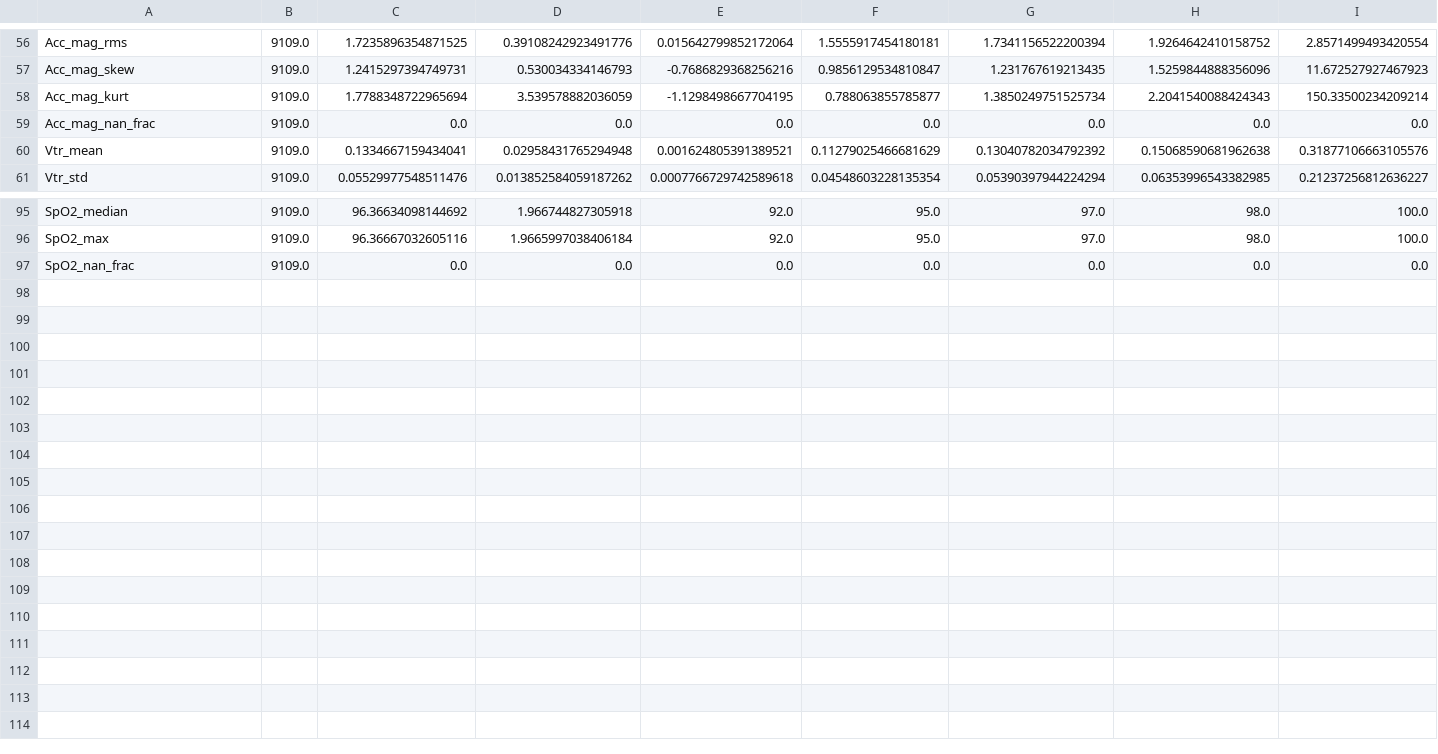
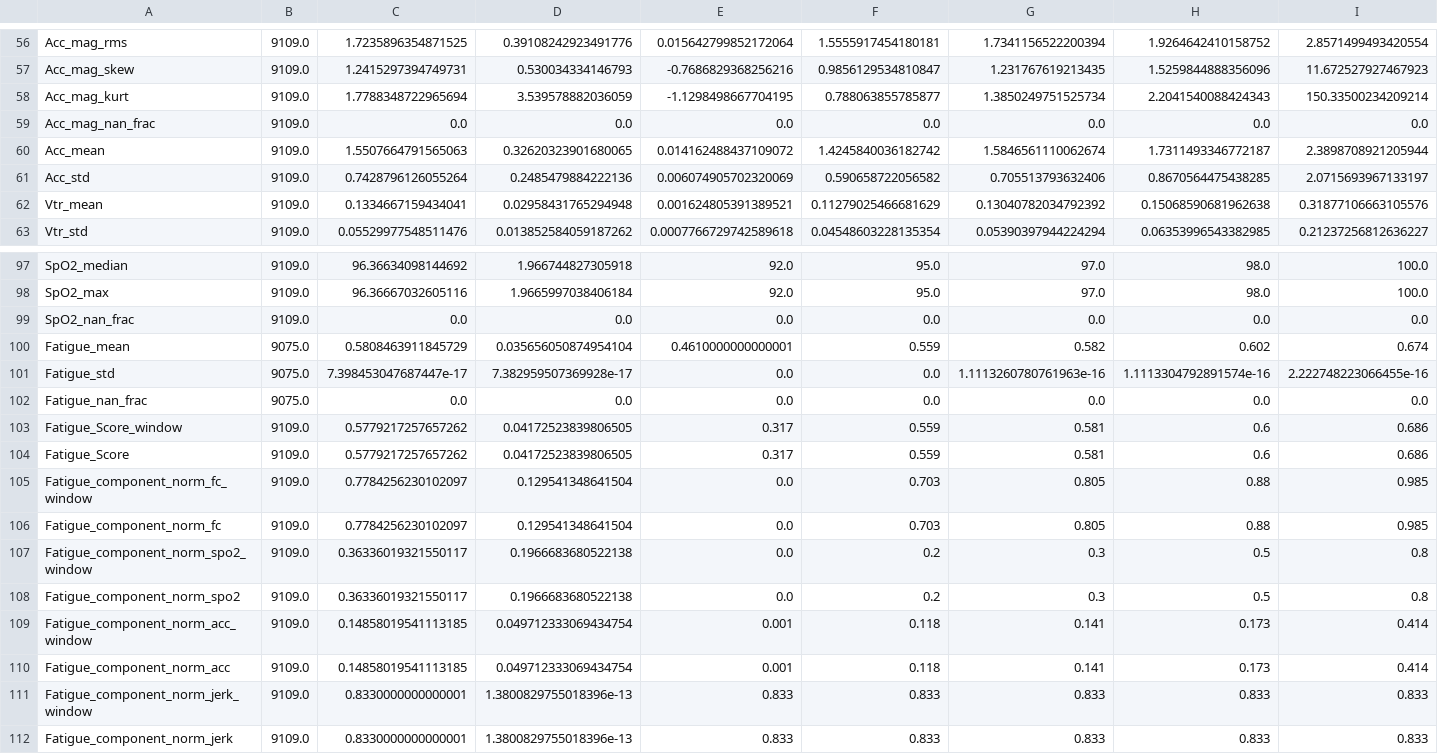
Before and after one commit to adoojeda/RunningFatiguePrediction, a CSV file: data/results/eda_figures/summary_statistics.csv, drawn as a sheet; only a part is shown, gaps mark what is left out; the diff names each change by its address in the sheet, - before the commit and + after, or states it on an @@ line.

Commit message:
Propagate session and window fatigue scores

```diff
--- a/data/results/eda_figures/summary_statistics.csv
+++ b/data/results/eda_figures/summary_statistics.csv
+row 60: Acc_mean | 9109.0 | 1.5507664791565063 | 0.32620323901680065 | 0.014162488437109072 | 1.4245840036182742 | 1.5846561110062674 | 1.7311493346772187 | 2.3898708921205944
+row 61: Acc_std | 9109.0 | 0.7428796126055264 | 0.2485479884222136 | 0.006074905702320069 | 0.590658722056582 | 0.705513793632406 | 0.8670564475438285 | 2.0715693967133197
+row 100: Fatigue_mean | 9075.0 | 0.5808463911845729 | 0.035656050874954104 | 0.4610000000000001 | 0.559 | 0.582 | 0.602 | 0.674
+row 101: Fatigue_std | 9075.0 | 7.398453047687447e-17 | 7.382959507369928e-17 | 0.0 | 0.0 | 1.1113260780761963e-16 | 1.1113304792891574e-16 | 2.222748223066455e-16
+row 102: Fatigue_nan_frac | 9075.0 | 0.0 | 0.0 | 0.0 | 0.0 | 0.0 | 0.0 | 0.0
+row 103: Fatigue_Score_window | 9109.0 | 0.5779217257657262 | 0.04172523839806505 | 0.317 | 0.559 | 0.581 | 0.6 | 0.686
+row 104: Fatigue_Score | 9109.0 | 0.5779217257657262 | 0.04172523839806505 | 0.317 | 0.559 | 0.581 | 0.6 | 0.686
+row 105: Fatigue_component_norm_fc_window | 9109.0 | 0.7784256230102097 | 0.129541348641504 | 0.0 | 0.703 | 0.805 | 0.88 | 0.985
+row 106: Fatigue_component_norm_fc | 9109.0 | 0.7784256230102097 | 0.129541348641504 | 0.0 | 0.703 | 0.805 | 0.88 | 0.985
+row 107: Fatigue_component_norm_spo2_window | 9109.0 | 0.36336019321550117 | 0.1966683680522138 | 0.0 | 0.2 | 0.3 | 0.5 | 0.8
+row 108: Fatigue_component_norm_spo2 | 9109.0 | 0.36336019321550117 | 0.1966683680522138 | 0.0 | 0.2 | 0.3 | 0.5 | 0.8
+row 109: Fatigue_component_norm_acc_window | 9109.0 | 0.14858019541113185 | 0.049712333069434754 | 0.001 | 0.118 | 0.141 | 0.173 | 0.414
+row 110: Fatigue_component_norm_acc | 9109.0 | 0.14858019541113185 | 0.049712333069434754 | 0.001 | 0.118 | 0.141 | 0.173 | 0.414
+row 111: Fatigue_component_norm_jerk_window | 9109.0 | 0.8330000000000001 | 1.3800829755018396e-13 | 0.833 | 0.833 | 0.833 | 0.833 | 0.833
+row 112: Fatigue_component_norm_jerk | 9109.0 | 0.8330000000000001 | 1.3800829755018396e-13 | 0.833 | 0.833 | 0.833 | 0.833 | 0.833
```
Also changed, not shown: data/results/eda_figures/nan_statistics.csv, 7 other files.
